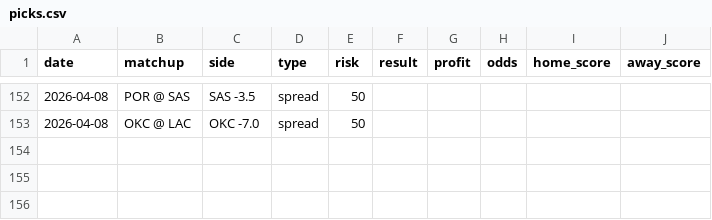
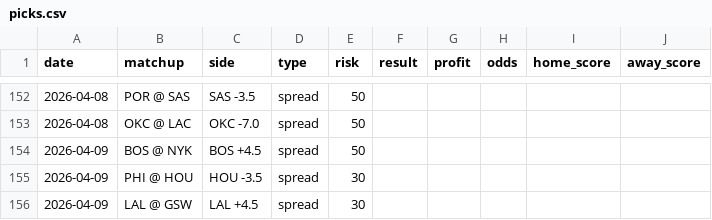
Before and after one commit to jack-more/nbasim, a CSV file: data/picks.csv, drawn as a sheet; only a part is shown, gaps mark what is left out; the diff names each change by its address in the sheet, - before the commit and + after, or states it on an @@ line.

```diff
--- a/data/picks.csv
+++ b/data/picks.csv
+row 154: 2026-04-09 | BOS @ NYK | BOS +4.5 | spread | 50
+row 155: 2026-04-09 | PHI @ HOU | HOU -3.5 | spread | 30
+row 156: 2026-04-09 | LAL @ GSW | LAL +4.5 | spread | 30
```
Also changed, not shown: 6 other files.
